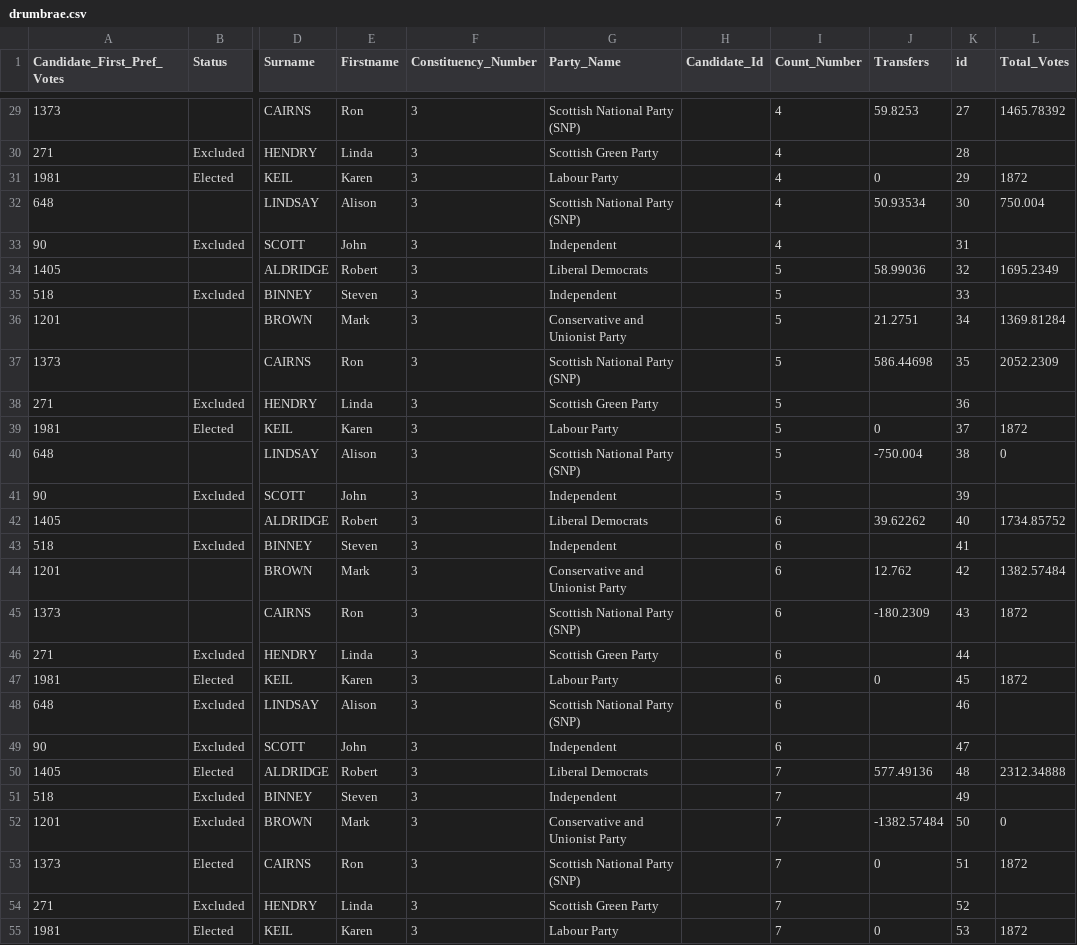
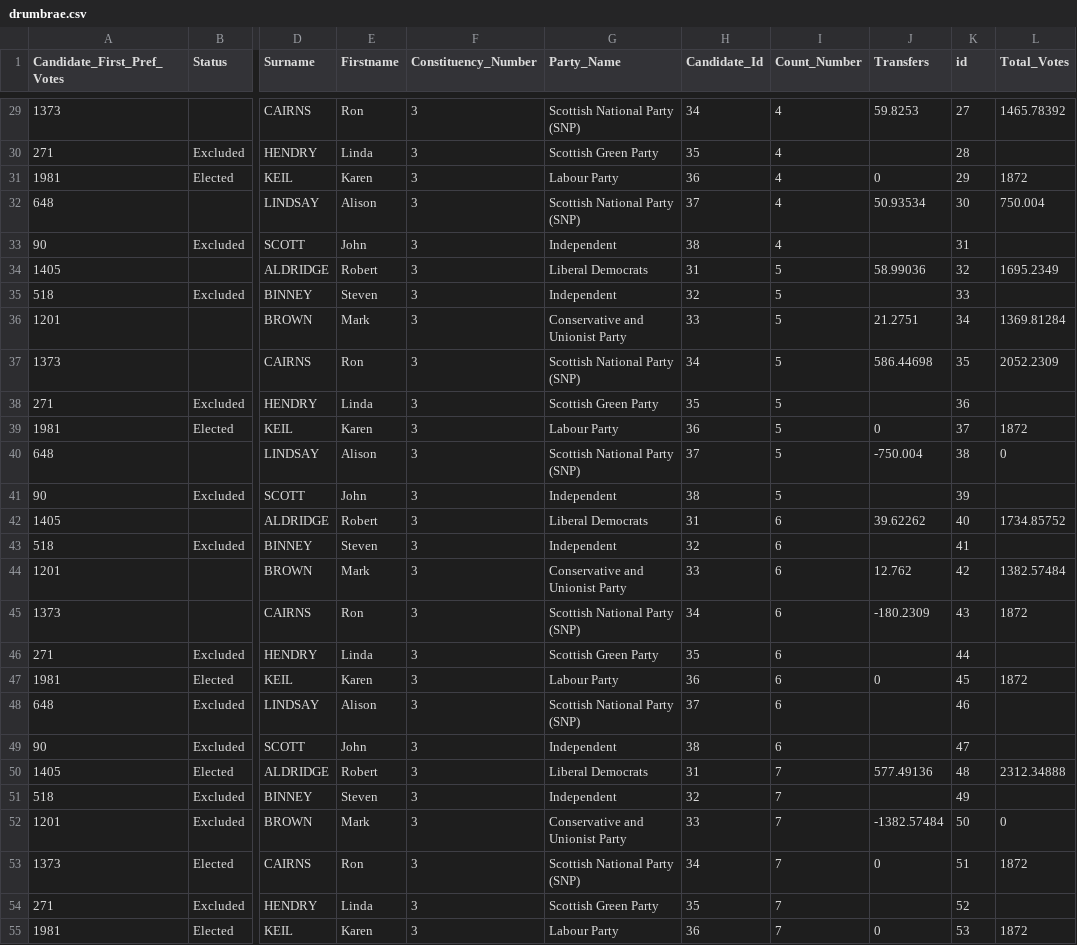
Before and after one commit to gerrymulvenna/council17, a CSV file: 2012/SCO/city-of-edinburgh/S13002921/drumbrae.csv, drawn as a sheet; only a part is shown, gaps mark what is left out; the diff covers the shown part only; the diff names each change by its address in the sheet, - before the commit and + after, or states it on an @@ line.

Commit message:
candidate ids corrected Signed-off-by: gerrymulvenna <git@movingwifi.com>

```diff
--- a/2012/SCO/city-of-edinburgh/S13002921/drumbrae.csv
+++ b/2012/SCO/city-of-edinburgh/S13002921/drumbrae.csv
-H29 (Candidate_Id): (empty)
+H29 (Candidate_Id): 34
-H30 (Candidate_Id): (empty)
+H30 (Candidate_Id): 35
-H31 (Candidate_Id): (empty)
+H31 (Candidate_Id): 36
-H32 (Candidate_Id): (empty)
+H32 (Candidate_Id): 37
-H33 (Candidate_Id): (empty)
+H33 (Candidate_Id): 38
-H34 (Candidate_Id): (empty)
+H34 (Candidate_Id): 31
-H35 (Candidate_Id): (empty)
+H35 (Candidate_Id): 32
-H36 (Candidate_Id): (empty)
+H36 (Candidate_Id): 33
-H37 (Candidate_Id): (empty)
+H37 (Candidate_Id): 34
-H38 (Candidate_Id): (empty)
+H38 (Candidate_Id): 35
-H39 (Candidate_Id): (empty)
+H39 (Candidate_Id): 36
-H40 (Candidate_Id): (empty)
+H40 (Candidate_Id): 37
-H41 (Candidate_Id): (empty)
+H41 (Candidate_Id): 38
-H42 (Candidate_Id): (empty)
+H42 (Candidate_Id): 31
-H43 (Candidate_Id): (empty)
+H43 (Candidate_Id): 32
-H44 (Candidate_Id): (empty)
+H44 (Candidate_Id): 33
-H45 (Candidate_Id): (empty)
+H45 (Candidate_Id): 34
-H46 (Candidate_Id): (empty)
+H46 (Candidate_Id): 35
-H47 (Candidate_Id): (empty)
+H47 (Candidate_Id): 36
-H48 (Candidate_Id): (empty)
+H48 (Candidate_Id): 37
-H49 (Candidate_Id): (empty)
+H49 (Candidate_Id): 38
-H50 (Candidate_Id): (empty)
+H50 (Candidate_Id): 31
-H51 (Candidate_Id): (empty)
+H51 (Candidate_Id): 32
-H52 (Candidate_Id): (empty)
+H52 (Candidate_Id): 33
-H53 (Candidate_Id): (empty)
+H53 (Candidate_Id): 34
-H54 (Candidate_Id): (empty)
+H54 (Candidate_Id): 35
-H55 (Candidate_Id): (empty)
+H55 (Candidate_Id): 36
```
Also changed, not shown: 29 edited cells elsewhere in this file, 3 other files.
